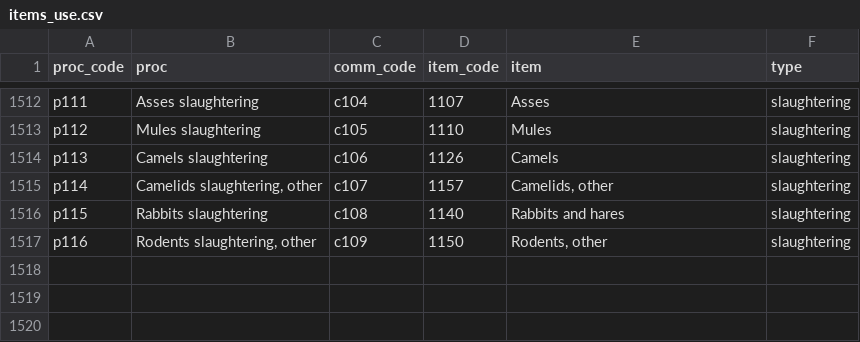
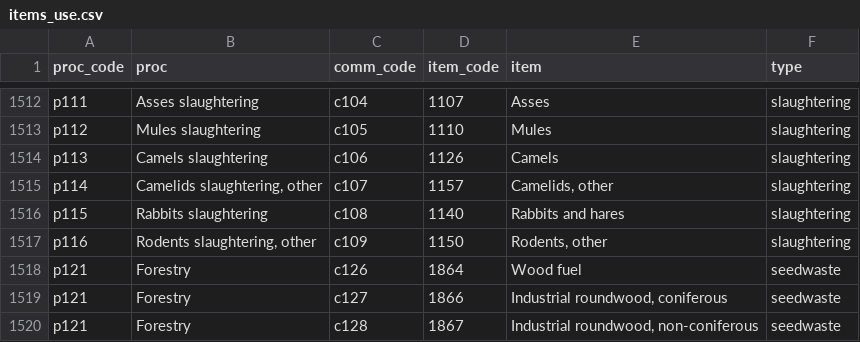
Before and after one commit to fineprint-global/fabio, a CSV file: inst/items_use.csv, drawn as a sheet; only a part is shown, gaps mark what is left out; the diff names each change by its address in the sheet, - before the commit and + after, or states it on an @@ line.

Commit message:
include wood commodities in fabio

```diff
--- a/inst/items_use.csv
+++ b/inst/items_use.csv
+row 1518: p121 | Forestry | c126 | 1864 | Wood fuel | seedwaste
+row 1519: p121 | Forestry | c127 | 1866 | Industrial roundwood, coniferous | seedwaste
+row 1520: p121 | Forestry | c128 | 1867 | Industrial roundwood, non-coniferous | seedwaste
```
Also changed, not shown: inst/items_full.csv, inst/items_supply.csv, 12 other files.
